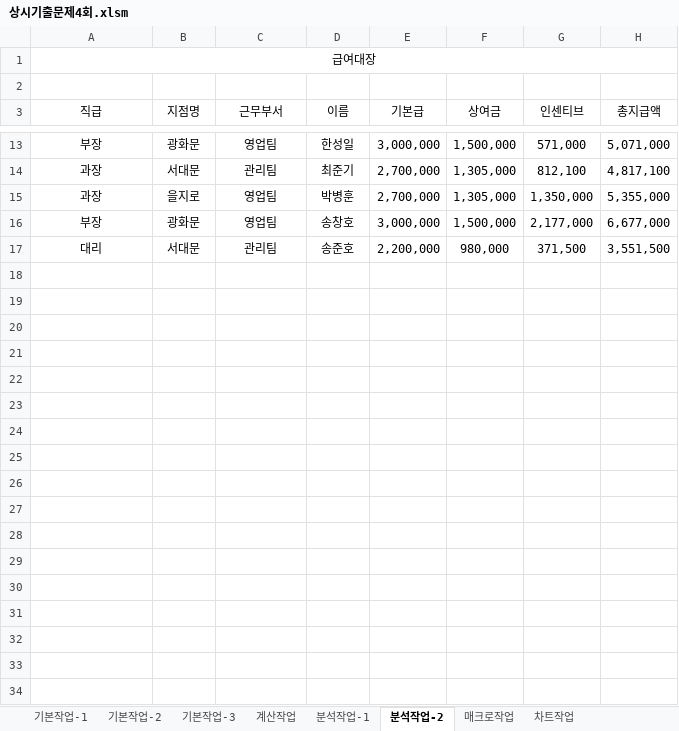
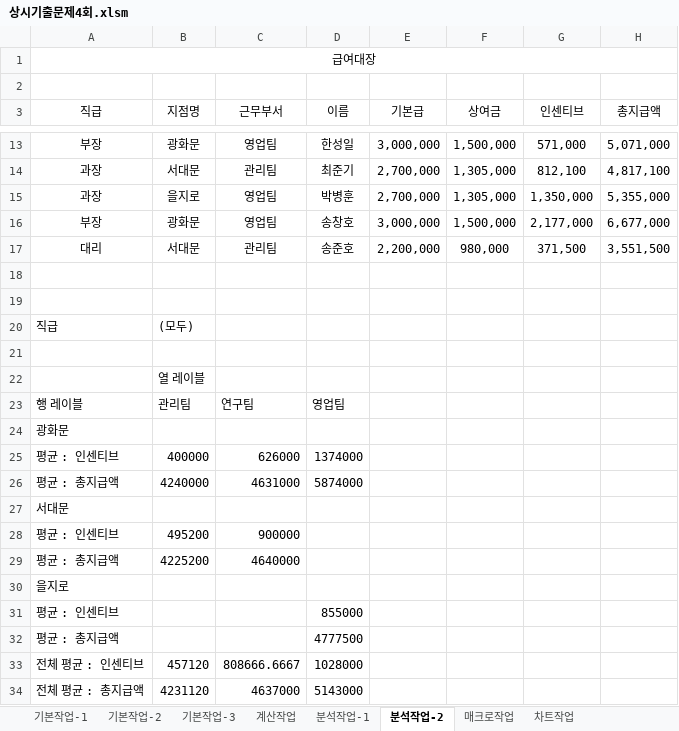
Before and after one commit to jx007s/AGI_EXCEL_2026_07, an Excel workbook: 기본서/26컴활2급/상시기출문제/상시기출문제4회.xlsm, sheet 분석작업-2, drawn as a sheet; only a part is shown, gaps mark what is left out; values as stored, in another font and other column widths than the file's, no borders; the diff names each change by its address in the sheet, - before the commit and + after, or states it on an @@ line.

```diff
--- a/기본서/26컴활2급/상시기출문제/상시기출문제4회.xlsm (sheet 분석작업-2)
+++ b/기본서/26컴활2급/상시기출문제/상시기출문제4회.xlsm (sheet 분석작업-2)
+row 18: (empty)
+row 19: (empty)
+row 20: 직급 | (모두)
+row 21: (empty)
+row 22:  | 열 레이블
+row 23: 행 레이블 | 관리팀 | 연구팀 | 영업팀
+row 24: 광화문
+row 25: 평균 : 인센티브 | 400000 | 626000 | 1374000
+row 26: 평균 : 총지급액 | 4240000 | 4631000 | 5874000
+row 27: 서대문
+row 28: 평균 : 인센티브 | 495200 | 900000
+row 29: 평균 : 총지급액 | 4225200 | 4640000
+row 30: 을지로
+row 31: 평균 : 인센티브 |  |  | 855000
+row 32: 평균 : 총지급액 |  |  | 4777500
+row 33: 전체 평균 : 인센티브 | 457120 | 808666.6667 | 1028000
+row 34: 전체 평균 : 총지급액 | 4231120 | 4637000 | 5143000
```
Also changed, not shown: sheet 분석작업-1, sheet 기본작업-2, sheet 계산작업, sheet 매크로작업, charts or pictures, 기본서/26컴활2급/상시기출문제/상시기출문제5회.xlsm, 8 other files.
